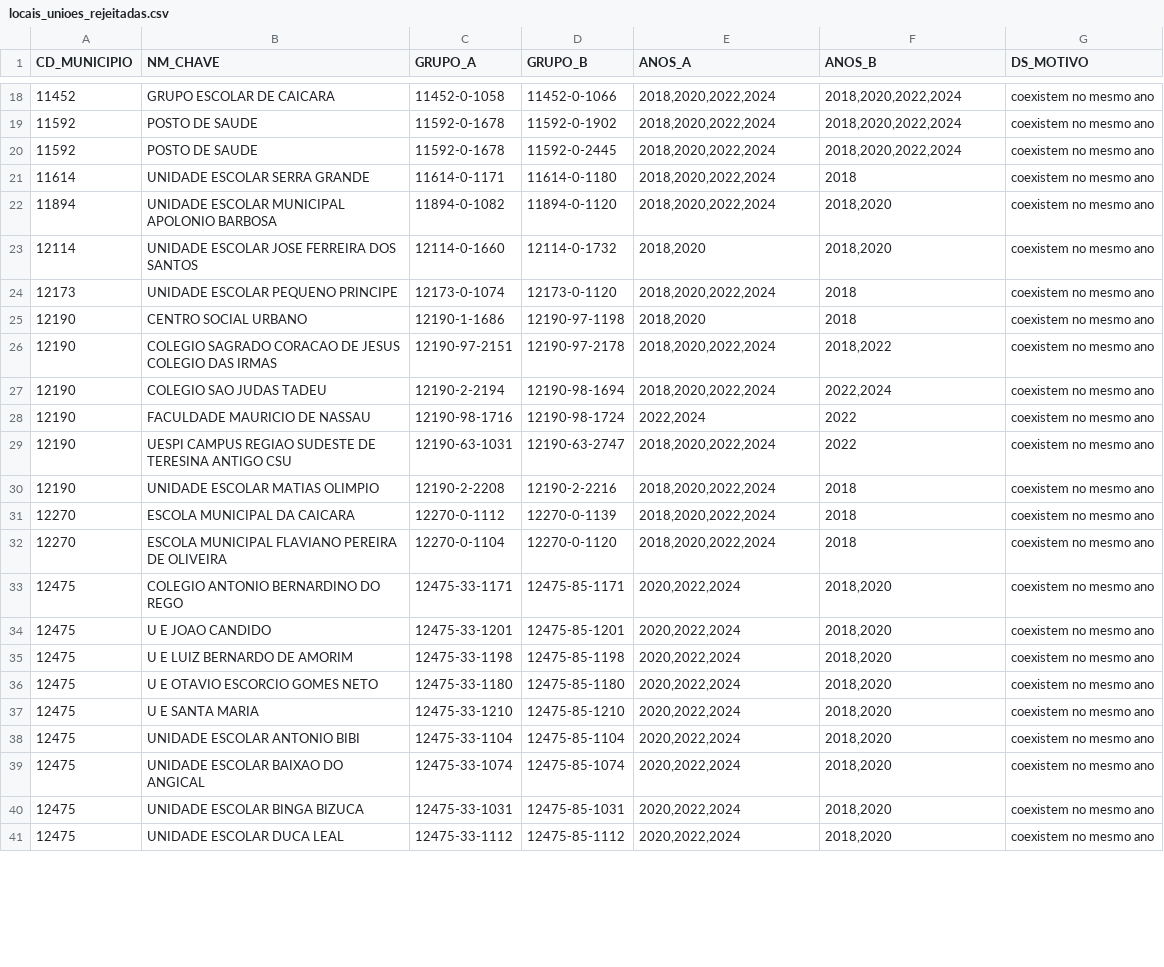
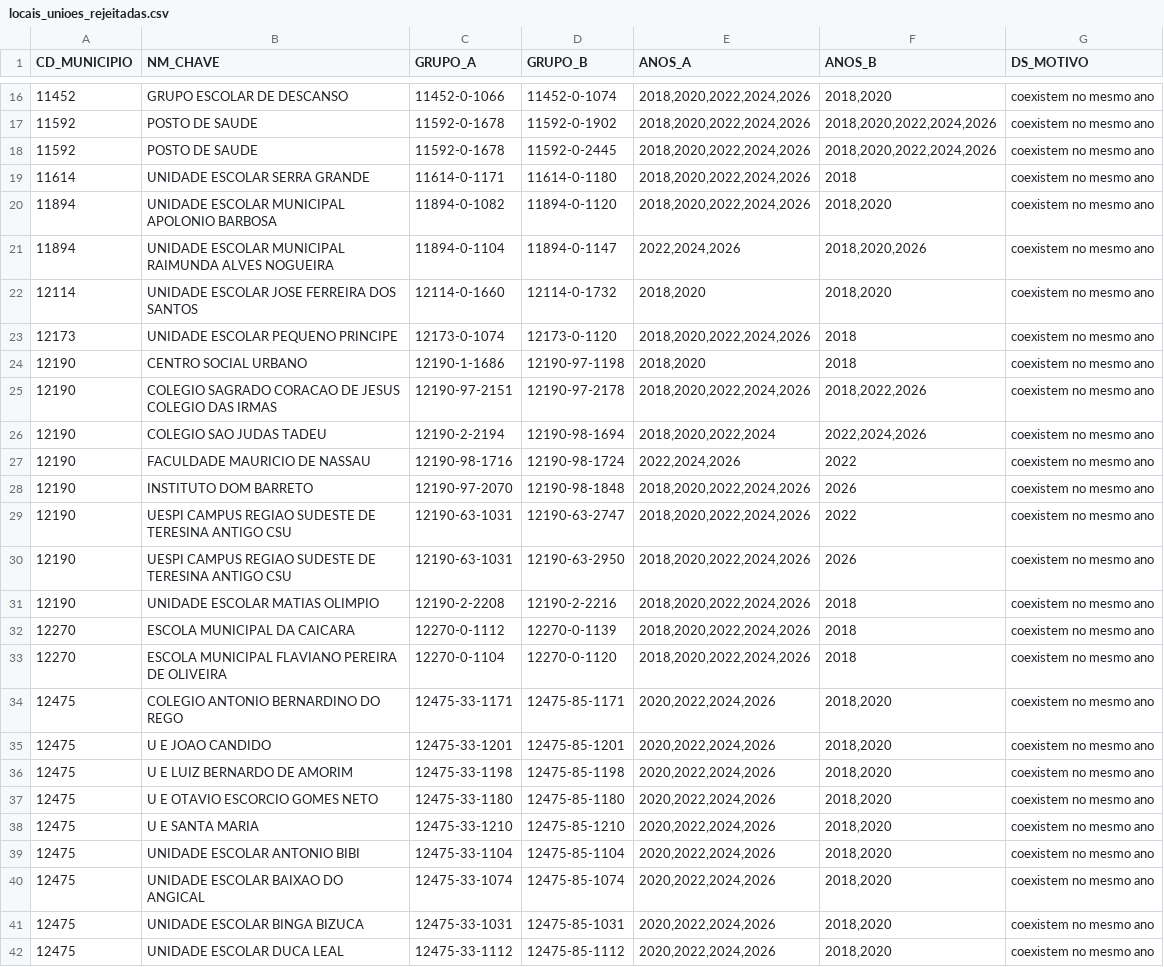
Before and after one commit to isaackyerne/eleitoral-pi, a CSV file: scripts/referencia/locais_unioes_rejeitadas.csv, drawn as a sheet; only a part is shown, gaps mark what is left out; addresses are those after the commit; the diff covers the shown part only; the diff names each change by its address in the sheet, - before the commit and + after, or states it on an @@ line.

```diff
--- a/scripts/referencia/locais_unioes_rejeitadas.csv
+++ b/scripts/referencia/locais_unioes_rejeitadas.csv
-B16 (NM_CHAVE): GRUPO ESCOLAR DE CAICARA
+B16 (NM_CHAVE): GRUPO ESCOLAR DE DESCANSO
-C16 (GRUPO_A): 11452-0-1058
+C16 (GRUPO_A): 11452-0-1066
-D16 (GRUPO_B): 11452-0-1066
+D16 (GRUPO_B): 11452-0-1074
-E16:E20 (ANOS_A): 2018,2020,2022,2024
+E16:E20 (ANOS_A): 2018,2020,2022,2024,2026
-F16 (ANOS_B): 2018,2020,2022,2024
+F16 (ANOS_B): 2018,2020
-F17:F18 (ANOS_B): 2018,2020,2022,2024
+F17:F18 (ANOS_B): 2018,2020,2022,2024,2026
+row 21: 11894 | UNIDADE ESCOLAR MUNICIPAL RAIMUNDA ALVES NOGUEIRA | 11894-0-1104 | 11894-0-1147 | 2022,2024,2026 | 2018,2020,2026 | coexistem no mesmo ano
-E23 (ANOS_A): 2018,2020,2022,2024
+E23 (ANOS_A): 2018,2020,2022,2024,2026
-E25 (ANOS_A): 2018,2020,2022,2024
+E25 (ANOS_A): 2018,2020,2022,2024,2026
-F25 (ANOS_B): 2018,2022
+F25 (ANOS_B): 2018,2022,2026
-F26 (ANOS_B): 2022,2024
+F26 (ANOS_B): 2022,2024,2026
-E27 (ANOS_A): 2022,2024
+E27 (ANOS_A): 2022,2024,2026
+row 28: 12190 | INSTITUTO DOM BARRETO | 12190-97-2070 | 12190-98-1848 | 2018,2020,2022,2024,2026 | 2026 | coexistem no mesmo ano
-E29 (ANOS_A): 2018,2020,2022,2024
+E29 (ANOS_A): 2018,2020,2022,2024,2026
+row 30: 12190 | UESPI CAMPUS REGIAO SUDESTE DE TERESINA ANTIGO CSU | 12190-63-1031 | 12190-63-2950 | 2018,2020,2022,2024,2026 | 2026 | coexistem no mesmo ano
-E31:E33 (ANOS_A): 2018,2020,2022,2024
+E31:E33 (ANOS_A): 2018,2020,2022,2024,2026
-E34:E42 (ANOS_A): 2020,2022,2024
+E34:E42 (ANOS_A): 2020,2022,2024,2026
```
Also changed, not shown: 1 added row, 3 removed rows and 34 edited cells elsewhere in this file, scripts/referencia/partidos_pi.csv, scripts/referencia/zonas_crosswalk.csv, 27 other files.
